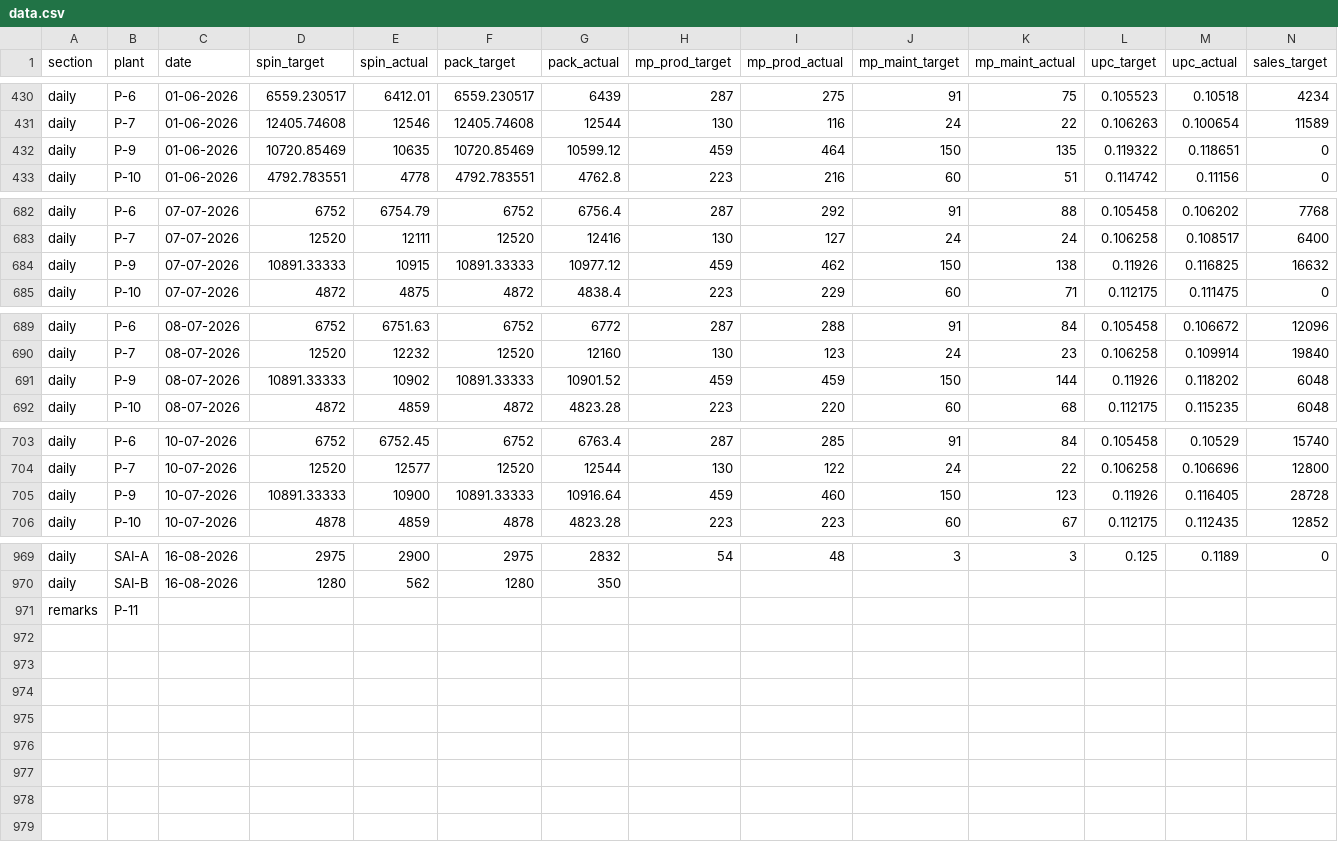
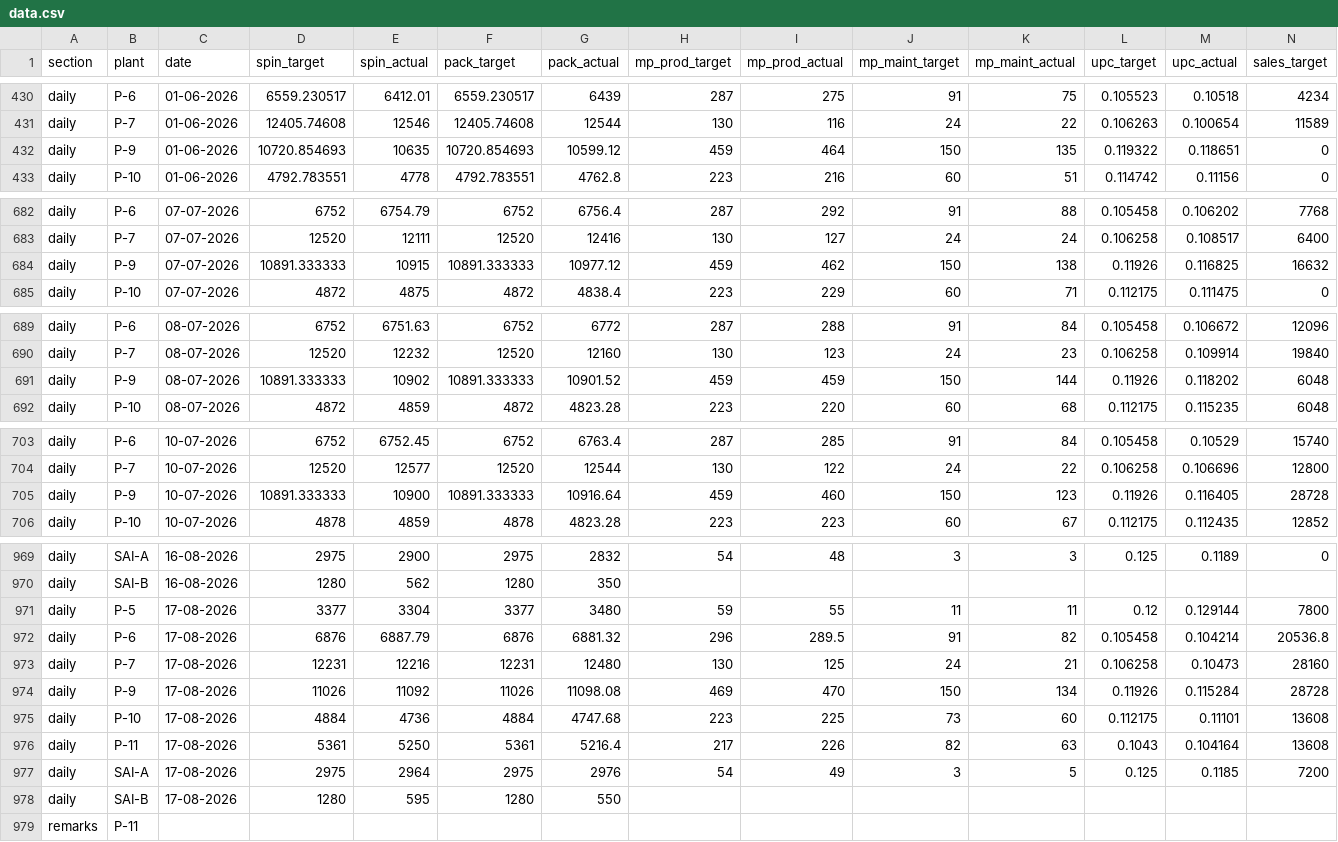
Before and after one commit to ipcamsgrmills/sgm-dashboard, a CSV file: data.csv, drawn as a sheet; only a part is shown, gaps mark what is left out; rows hold the shown columns only; the diff covers the shown part only; the diff names each change by its address in the sheet, - before the commit and + after, or states it on an @@ line.

Commit message:
Add files via upload

```diff
--- a/data.csv
+++ b/data.csv
-D432 (spin_target): 10720.85469
+D432 (spin_target): 10720.854693
-F432 (pack_target): 10720.85469
+F432 (pack_target): 10720.854693
-D684 (spin_target): 10891.33333
+D684 (spin_target): 10891.333333
-F684 (pack_target): 10891.33333
+F684 (pack_target): 10891.333333
-D691 (spin_target): 10891.33333
+D691 (spin_target): 10891.333333
-F691 (pack_target): 10891.33333
+F691 (pack_target): 10891.333333
-D705 (spin_target): 10891.33333
+D705 (spin_target): 10891.333333
-F705 (pack_target): 10891.33333
+F705 (pack_target): 10891.333333
+row 971: daily | P-5 | 17-08-2026 | 3377 | 3304 | 3377 | 3480 | 59 | 55 | 11 | 11 | 0.12 | 0.129144 | 7800
+row 972: daily | P-6 | 17-08-2026 | 6876 | 6887.79 | 6876 | 6881.32 | 296 | 289.5 | 91 | 82 | 0.105458 | 0.104214 | 20536.8
+row 973: daily | P-7 | 17-08-2026 | 12231 | 12216 | 12231 | 12480 | 130 | 125 | 24 | 21 | 0.106258 | 0.10473 | 28160
+row 974: daily | P-9 | 17-08-2026 | 11026 | 11092 | 11026 | 11098.08 | 469 | 470 | 150 | 134 | 0.11926 | 0.115284 | 28728
+row 975: daily | P-10 | 17-08-2026 | 4884 | 4736 | 4884 | 4747.68 | 223 | 225 | 73 | 60 | 0.112175 | 0.11101 | 13608
+row 976: daily | P-11 | 17-08-2026 | 5361 | 5250 | 5361 | 5216.4 | 217 | 226 | 82 | 63 | 0.1043 | 0.104164 | 13608
+row 977: daily | SAI-A | 17-08-2026 | 2975 | 2964 | 2975 | 2976 | 54 | 49 | 3 | 5 | 0.125 | 0.1185 | 7200
+row 978: daily | SAI-B | 17-08-2026 | 1280 | 595 | 1280 | 550
```
Also changed, not shown: 43 edited cells elsewhere in this file.
